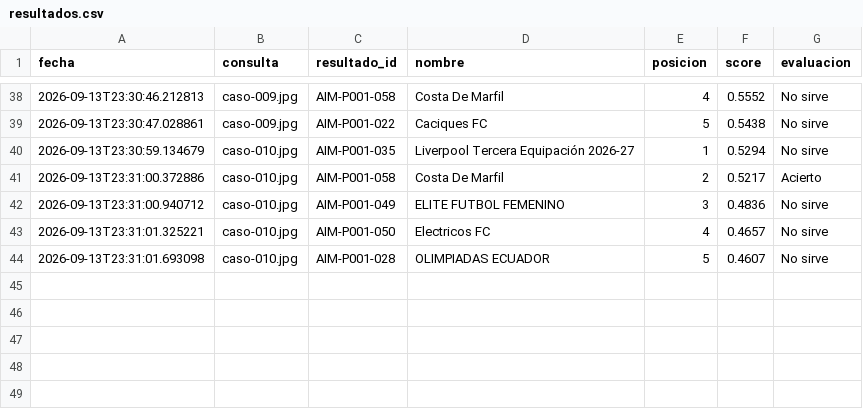
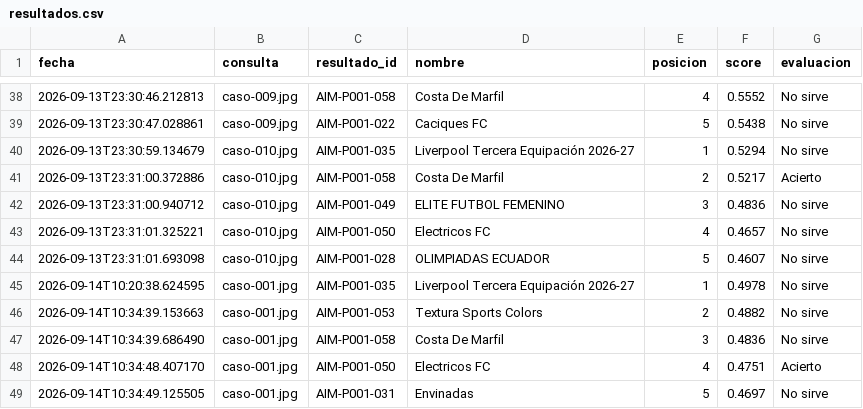
Before and after one commit to DevStudio-WorkSpace/RAG-V2, a CSV file: evaluador/resultados.csv, drawn as a sheet; only a part is shown, gaps mark what is left out.

```diff
--- a/evaluador/resultados.csv
+++ b/evaluador/resultados.csv
@@ -44 +44,6 @@ fecha,consulta,resultado_id,nombre,posicion,score,evaluacion
 2026-09-13T23:31:01.693098,caso-010.jpg,AIM-P001-028,OLIMPIADAS ECUADOR,5,0.4607,No sirve
+2026-09-14T10:20:38.624595,caso-001.jpg,AIM-P001-035,Liverpool Tercera Equipación 2026-27,1,0.4978,No sirve
+2026-09-14T10:34:39.153663,caso-001.jpg,AIM-P001-053,Textura Sports Colors,2,0.4882,No sirve
+2026-09-14T10:34:39.686490,caso-001.jpg,AIM-P001-058,Costa De Marfil,3,0.4836,No sirve
+2026-09-14T10:34:48.407170,caso-001.jpg,AIM-P001-050,Electricos FC,4,0.4751,Acierto
+2026-09-14T10:34:49.125505,caso-001.jpg,AIM-P001-031,Envinadas,5,0.4697,No sirve
```
Also changed, not shown: 8 other files.
